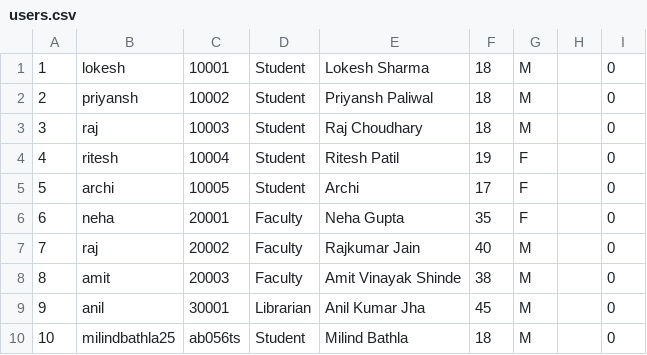
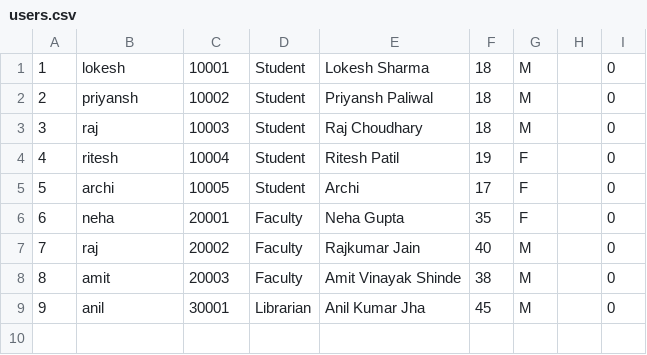
Before and after one commit to milindbathla/Library-Management, a CSV file: users.csv, drawn as a sheet.

Commit message:
Remove duplicate user entries from users.csv
Removed duplicate entries from users.csv.

```diff
--- a/users.csv
+++ b/users.csv
@@ -9,2 +9 @@
 9,anil,30001,Librarian,Anil Kumar Jha,45,M,,0
-10,milindbathla25,ab056ts,Student,Milind Bathla,18,M,,0
```
